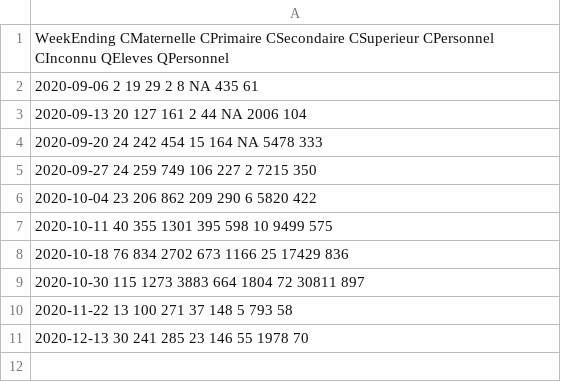
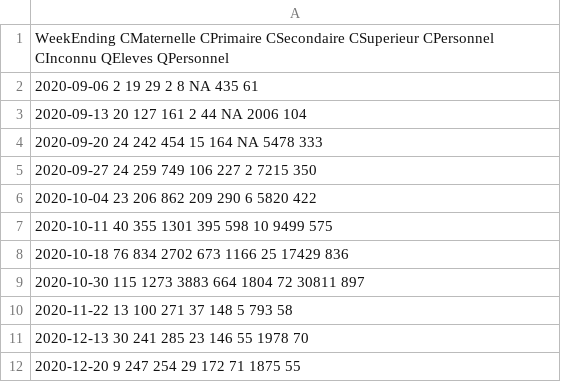
Before and after one commit to jepoirrier/BE-coronavirus, a CSV file: data/COVID19BE_ONE.csv, drawn as a sheet; the diff names each change by its address in the sheet, - before the commit and + after, or states it on an @@ line.

Commit message:
Data & Figs for Jan 11, 2021

```diff
--- a/data/COVID19BE_ONE.csv
+++ b/data/COVID19BE_ONE.csv
+row 12: 2020-12-20 9 247 254 29 172 71 1875 55
```
Also changed, not shown: 14 other files.
